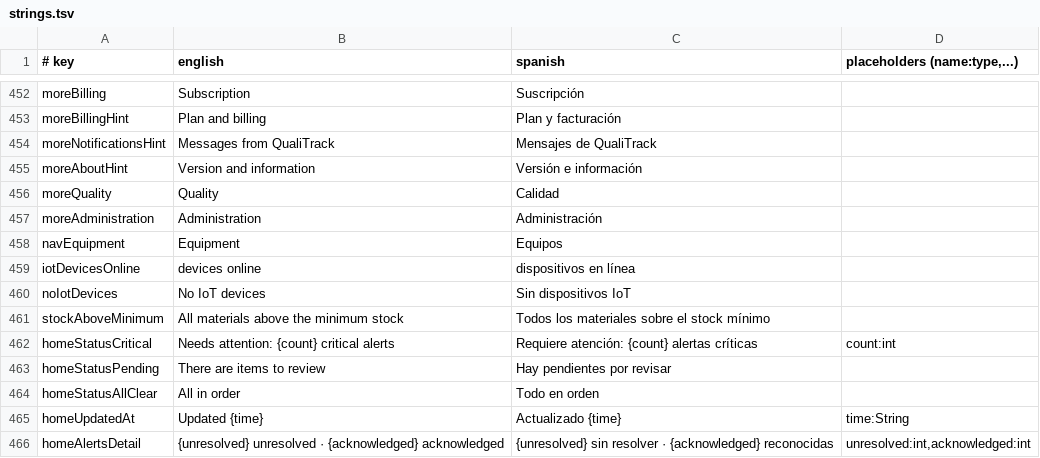
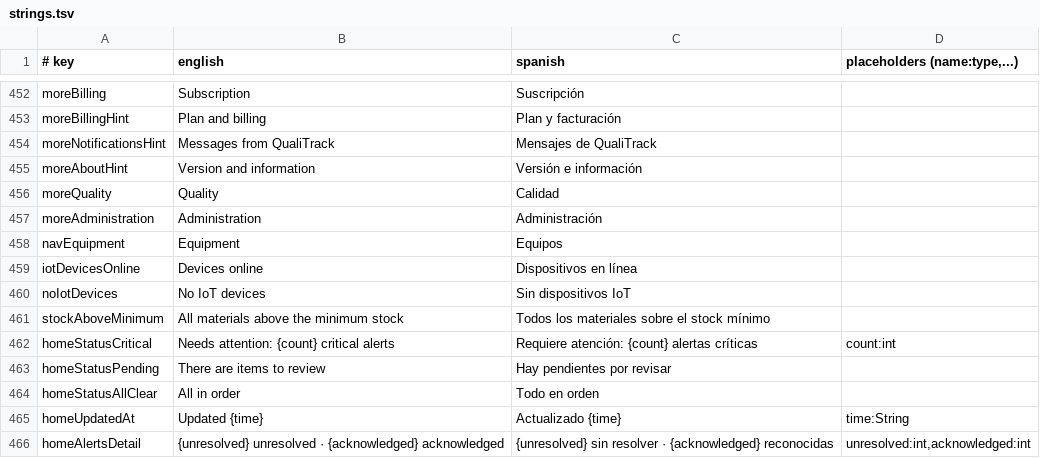
Before and after one commit to IoTech-2620-8741/qualitrack-mobile-application, a TSV file: i18n/strings.tsv, drawn as a sheet; only a part is shown, gaps mark what is left out.

Commit message:
fix(command-center): capitalize the devices online label of the home

```diff
--- a/i18n/strings.tsv
+++ b/i18n/strings.tsv
@@ -458,3 +458,3 @@ moreAdministration	Administration	Administración
 navEquipment	Equipment	Equipos
-iotDevicesOnline	devices online	dispositivos en línea
+iotDevicesOnline	Devices online	Dispositivos en línea
 noIotDevices	No IoT devices	Sin dispositivos IoT
```
Also changed, not shown: 2 other files.
